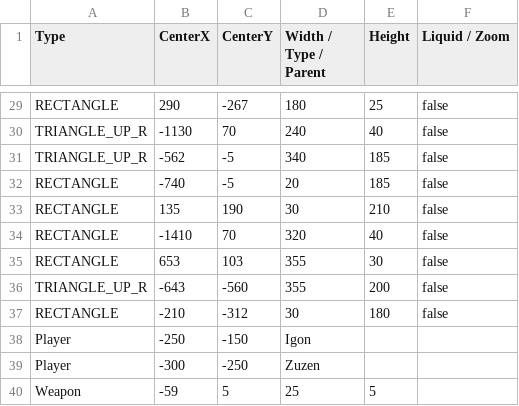
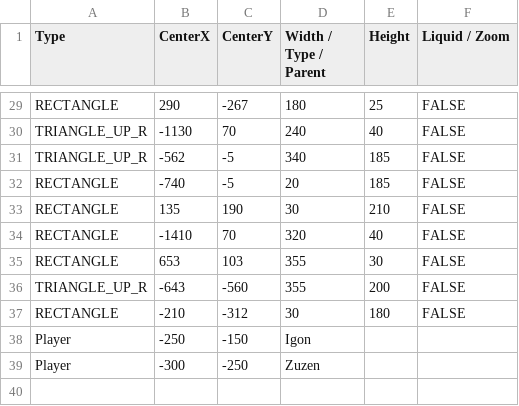
Before and after one commit to BurningMagyk/Droserogis, a CSV file: Resources/Levels/TestLevel.csv, drawn as a sheet; only a part is shown, gaps mark what is left out; the diff covers the shown part only; the diff names each change by its address in the sheet, - before the commit and + after, or states it on an @@ line.

```diff
--- a/Resources/Levels/TestLevel.csv
+++ b/Resources/Levels/TestLevel.csv
-F29:F37 (Liquid / Zoom): false
+F29:F37 (Liquid / Zoom): FALSE
-row 40: Weapon | -59 | 5 | 25 | 5
```
Also changed, not shown: 27 edited cells elsewhere in this file.
